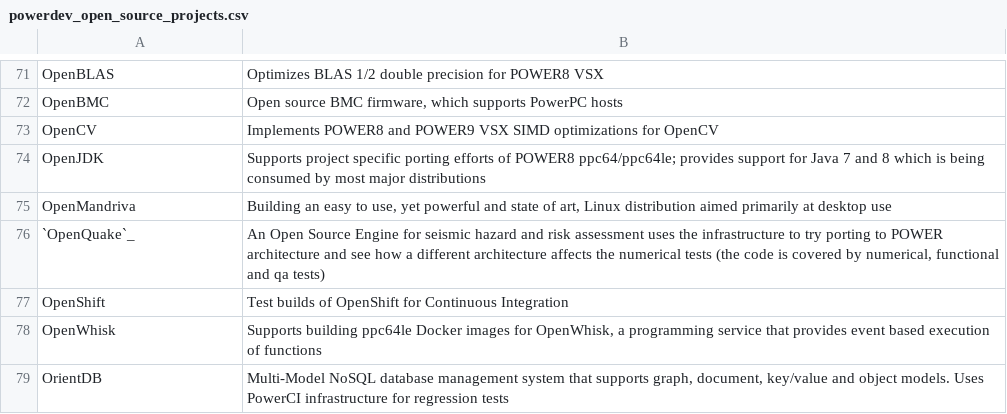
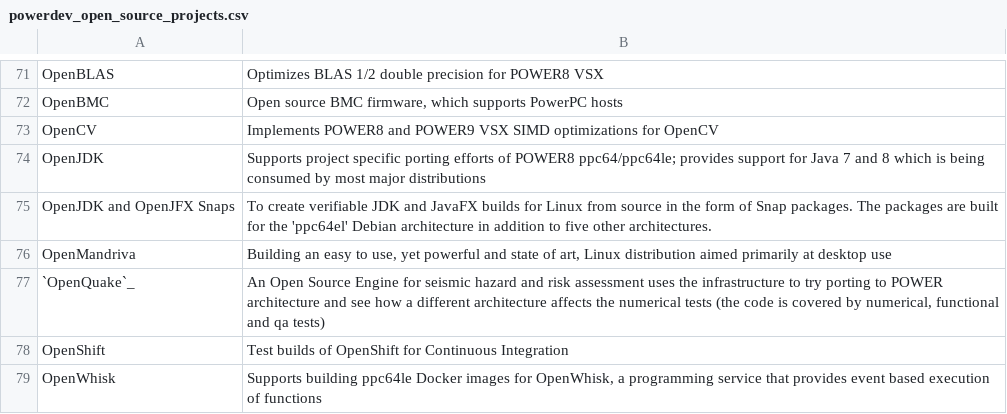
Before and after one commit to osuosl/osuosl-pelican, a CSV file: content/services/csv/powerdev_open_source_projects.csv, drawn as a sheet; only a part is shown, gaps mark what is left out; the shorter side is filled out with more unchanged rows.

Commit message:
Added openjdk and openjfx snaps project

```diff
--- a/content/services/csv/powerdev_open_source_projects.csv
+++ b/content/services/csv/powerdev_open_source_projects.csv
@@ -74,2 +74,3 @@
 "OpenJDK","Supports project specific porting efforts of POWER8 ppc64/ppc64le; provides support for Java 7 and 8 which is being consumed by most major distributions"
+"OpenJDK and OpenJFX Snaps","To create verifiable JDK and JavaFX builds for Linux from source in the form of Snap packages. The packages are built for the 'ppc64el' Debian architecture in addition to five other architectures."
 "OpenMandriva","Building an easy to use, yet powerful and state of art, Linux distribution aimed primarily at desktop use"
```
Also changed, not shown: 1 other file.
